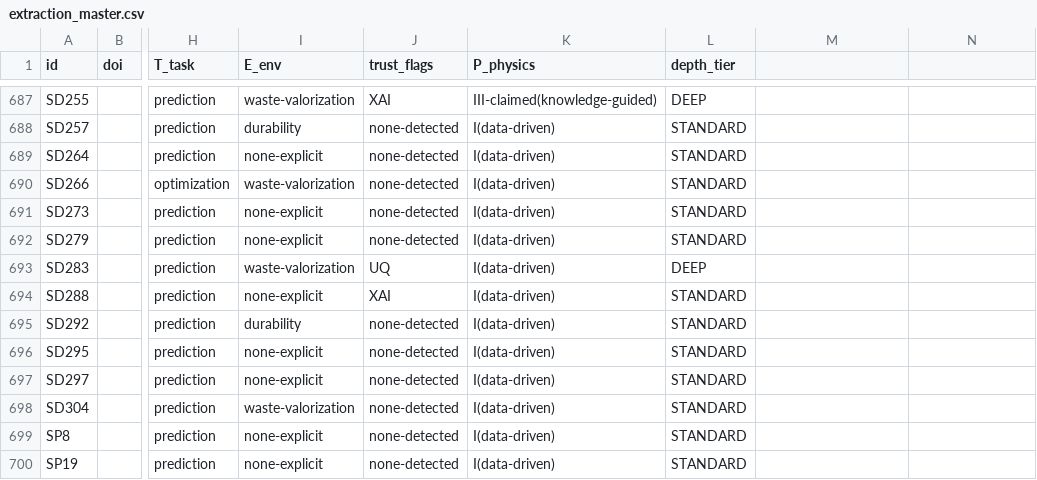
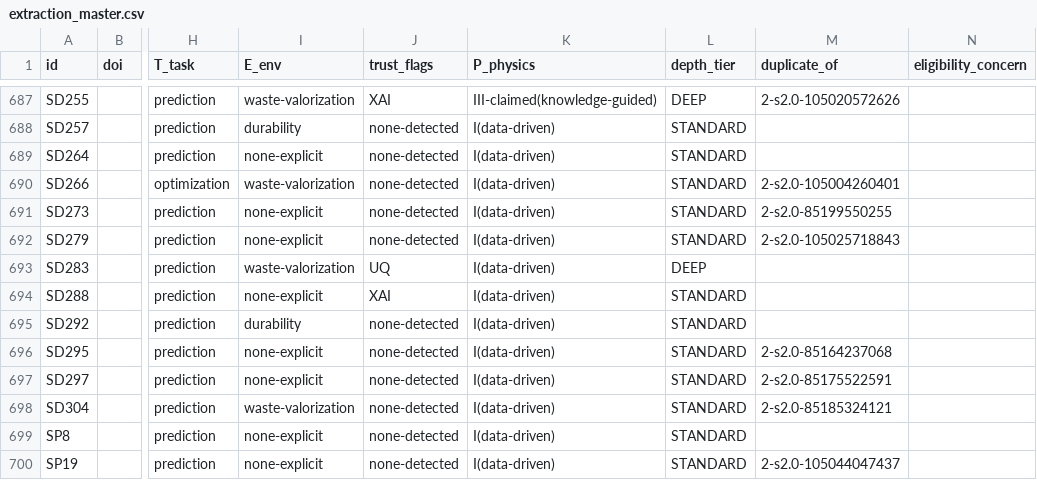
Before and after one commit to vnageshwaran-de/geopolymer-ai-review-artifact, a CSV file: extraction_master.csv, drawn as a sheet; only a part is shown, gaps mark what is left out; the diff covers the shown part only; the diff names each change by its address in the sheet, - before the commit and + after, or states it on an @@ line.

Commit message:
v1.1: post-referee revision - duplicate audit (52 flagged, n=677), reliability recodes (Table S9), corrected figures/tables, eligibility flags

```diff
--- a/extraction_master.csv
+++ b/extraction_master.csv
-M1: (empty)
+M1: duplicate_of
-N1: (empty)
+N1: eligibility_concern
-M687 (duplicate_of): (empty)
+M687 (duplicate_of): 2-s2.0-105020572626
-M690 (duplicate_of): (empty)
+M690 (duplicate_of): 2-s2.0-105004260401
-M691 (duplicate_of): (empty)
+M691 (duplicate_of): 2-s2.0-85199550255
-M692 (duplicate_of): (empty)
+M692 (duplicate_of): 2-s2.0-105025718843
-M696 (duplicate_of): (empty)
+M696 (duplicate_of): 2-s2.0-85164237068
-M697 (duplicate_of): (empty)
+M697 (duplicate_of): 2-s2.0-85175522591
-M698 (duplicate_of): (empty)
+M698 (duplicate_of): 2-s2.0-85185324121
-M700 (duplicate_of): (empty)
+M700 (duplicate_of): 2-s2.0-105044047437
```
Also changed, not shown: 51 edited cells elsewhere in this file, 21 other files.
